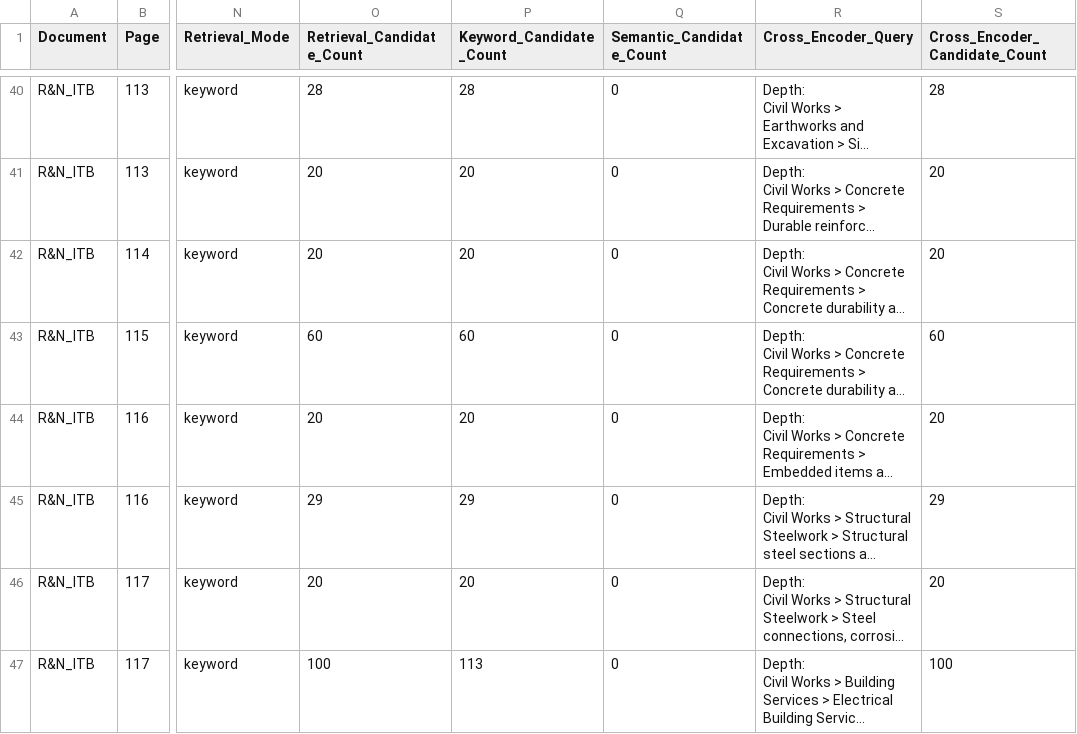
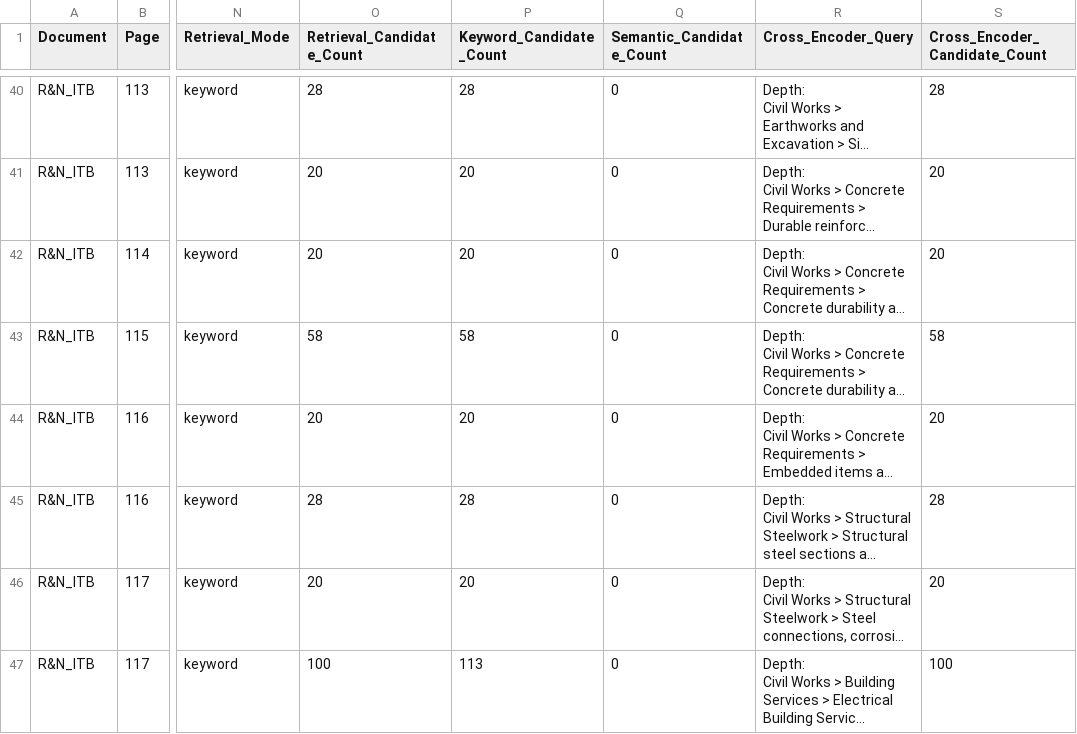
Before and after one commit to MinKhaungMinLwin/MDL-Service-Agent, a CSV file: output/current_test_env/matching/keyword/output_match_all_projects_section7.csv, drawn as a sheet; only a part is shown, gaps mark what is left out; long unchanged cells end in …; the diff covers the shown part only; the diff names each change by its address in the sheet, - before the commit and + after, or states it on an @@ line.

```diff
--- a/output/current_test_env/matching/keyword/output_match_all_projects_section7.csv
+++ b/output/current_test_env/matching/keyword/output_match_all_projects_section7.csv
-O43 (Retrieval_Candidate_Count): 60
+O43 (Retrieval_Candidate_Count): 58
-P43 (Keyword_Candidate_Count): 60
+P43 (Keyword_Candidate_Count): 58
-S43 (Cross_Encoder_Candidate_Count): 60
+S43 (Cross_Encoder_Candidate_Count): 58
-O45 (Retrieval_Candidate_Count): 29
+O45 (Retrieval_Candidate_Count): 28
-P45 (Keyword_Candidate_Count): 29
+P45 (Keyword_Candidate_Count): 28
-S45 (Cross_Encoder_Candidate_Count): 29
+S45 (Cross_Encoder_Candidate_Count): 28
```
Also changed, not shown: 188 edited cells elsewhere in this file, output/current_test_env/matching/hybrid/output_match_all_projects_section6.csv, output/current_test_env/matching/hybrid/output_match_all_projects_section7.csv, 17 other files.
